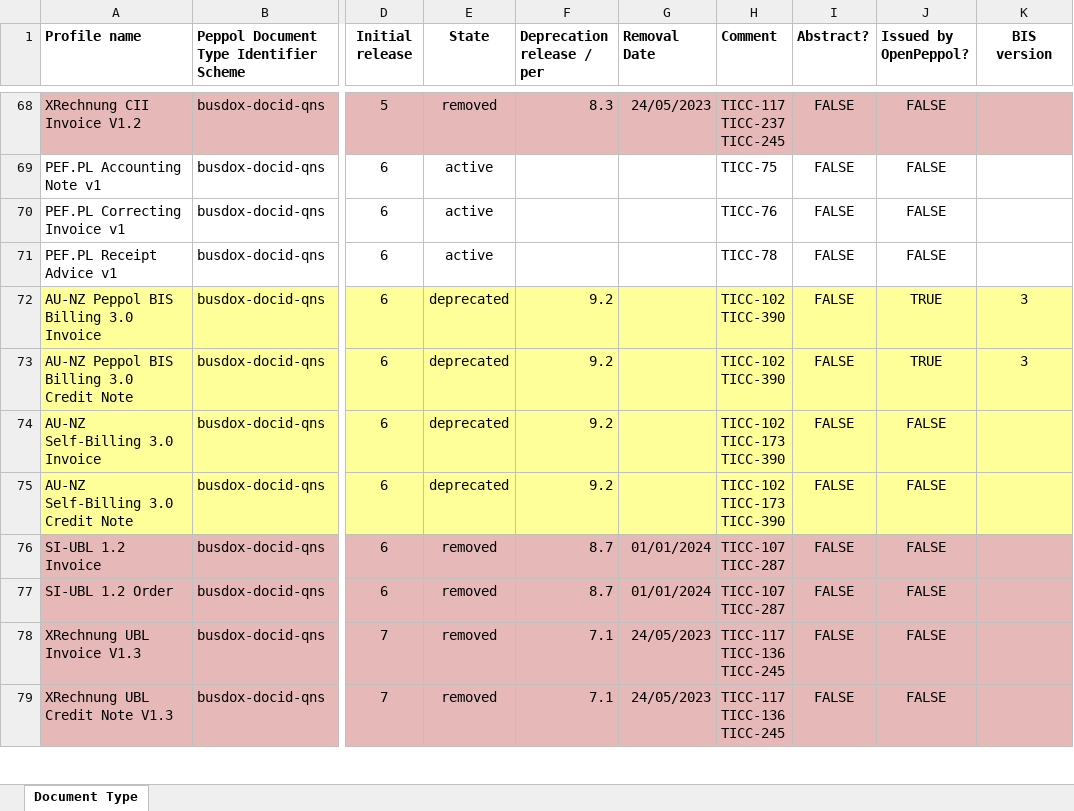
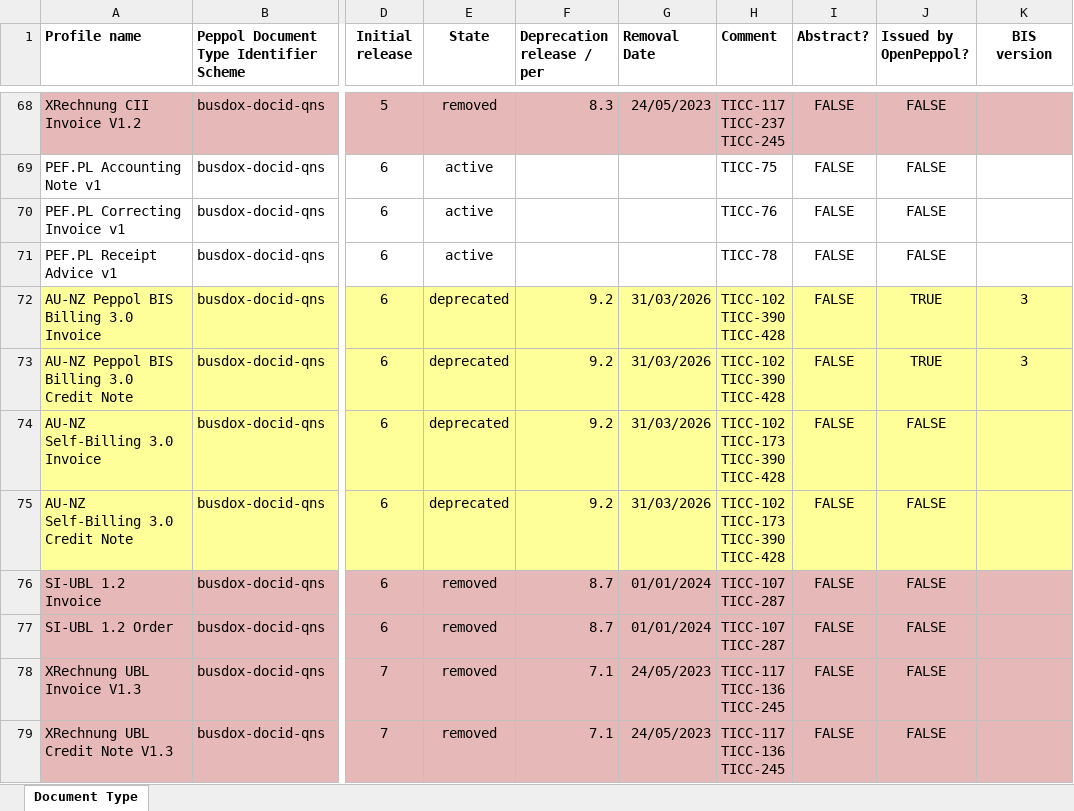
Before and after one commit to OpenPEPPOL/edec-codelists, an Excel workbook: work-in-progress/Peppol Code Lists - Document types v9.5.xlsx, sheet Document Type, drawn as a sheet; only a part is shown, gaps mark what is left out; values as stored, in another font and other column widths than the file's, no borders; ↵ is a line break in a cell; the diff names each change by its address in the sheet, - before the commit and + after, or states it on an @@ line.

Commit message:
Implemented TICC-428

```diff
--- a/work-in-progress/Peppol Code Lists - Document types v9.5.xlsx (sheet Document Type)
+++ b/work-in-progress/Peppol Code Lists - Document types v9.5.xlsx (sheet Document Type)
-G72:G75 (Removal Date): (empty)
+G72:G75 (Removal Date): 31/03/2026
-H72:H73 (Comment): TICC-102 ↵ TICC-390
+H72:H73 (Comment): TICC-102 ↵ TICC-390 ↵ TICC-428
-H74:H75 (Comment): TICC-102 ↵ TICC-173 ↵ TICC-390
+H74:H75 (Comment): TICC-102 ↵ TICC-173 ↵ TICC-390 ↵ TICC-428
```
Also changed, not shown: 1 other file.
